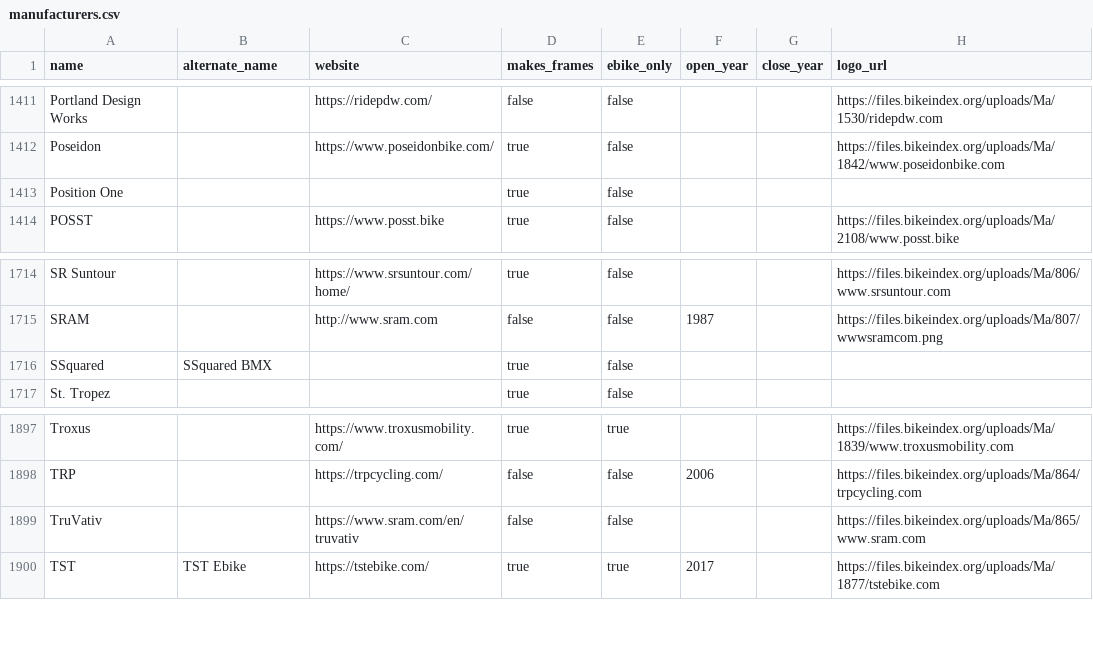
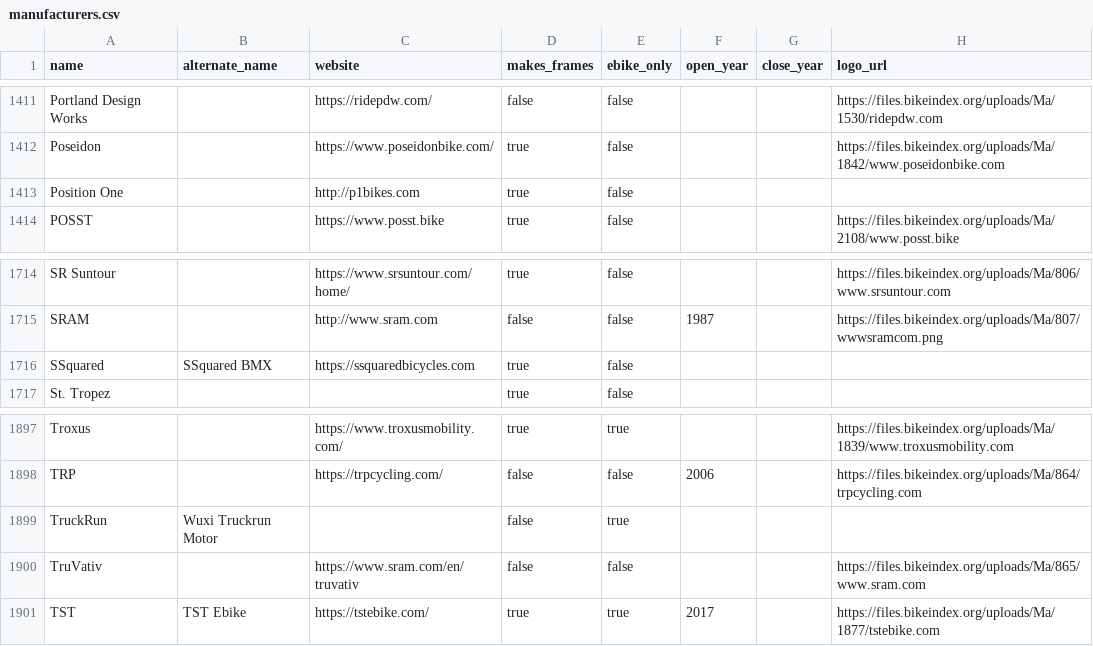
Before and after one commit to bikeindex/bike_data, a CSV file: data/manufacturers.csv, drawn as a sheet; only a part is shown, gaps mark what is left out.

Commit message:
truckrun

```diff
--- a/data/manufacturers.csv
+++ b/data/manufacturers.csv
@@ -1412,3 +1412,3 @@ Portland Design Works,,https://ridepdw.com/,false,false,,,https://files.bikeinde
 Poseidon,,https://www.poseidonbike.com/,true,false,,,https://files.bikeindex.org/uploads/Ma/1842/www.poseidonbike.com
-Position One,,,true,false,,,
+Position One,,http://p1bikes.com,true,false,,,
 POSST,,https://www.posst.bike,true,false,,,https://files.bikeindex.org/uploads/Ma/2108/www.posst.bike
@@ -1715,3 +1715,3 @@ SR Suntour,,https://www.srsuntour.com/home/,true,false,,,https://files.bikeindex
 SRAM,,http://www.sram.com,false,false,1987,,https://files.bikeindex.org/uploads/Ma/807/wwwsramcom.png
-SSquared,SSquared BMX,,true,false,,,
+SSquared,SSquared BMX,https://ssquaredbicycles.com,true,false,,,
 St. Tropez,,,true,false,,,
@@ -1898,2 +1898,3 @@ Troxus,,https://www.troxusmobility.com/,true,true,,,https://files.bikeindex.org/
 TRP,,https://trpcycling.com/,false,false,2006,,https://files.bikeindex.org/uploads/Ma/864/trpcycling.com
+TruckRun,Wuxi Truckrun Motor,,false,true,,,
 TruVativ,,https://www.sram.com/en/truvativ,false,false,,,https://files.bikeindex.org/uploads/Ma/865/www.sram.com
```
